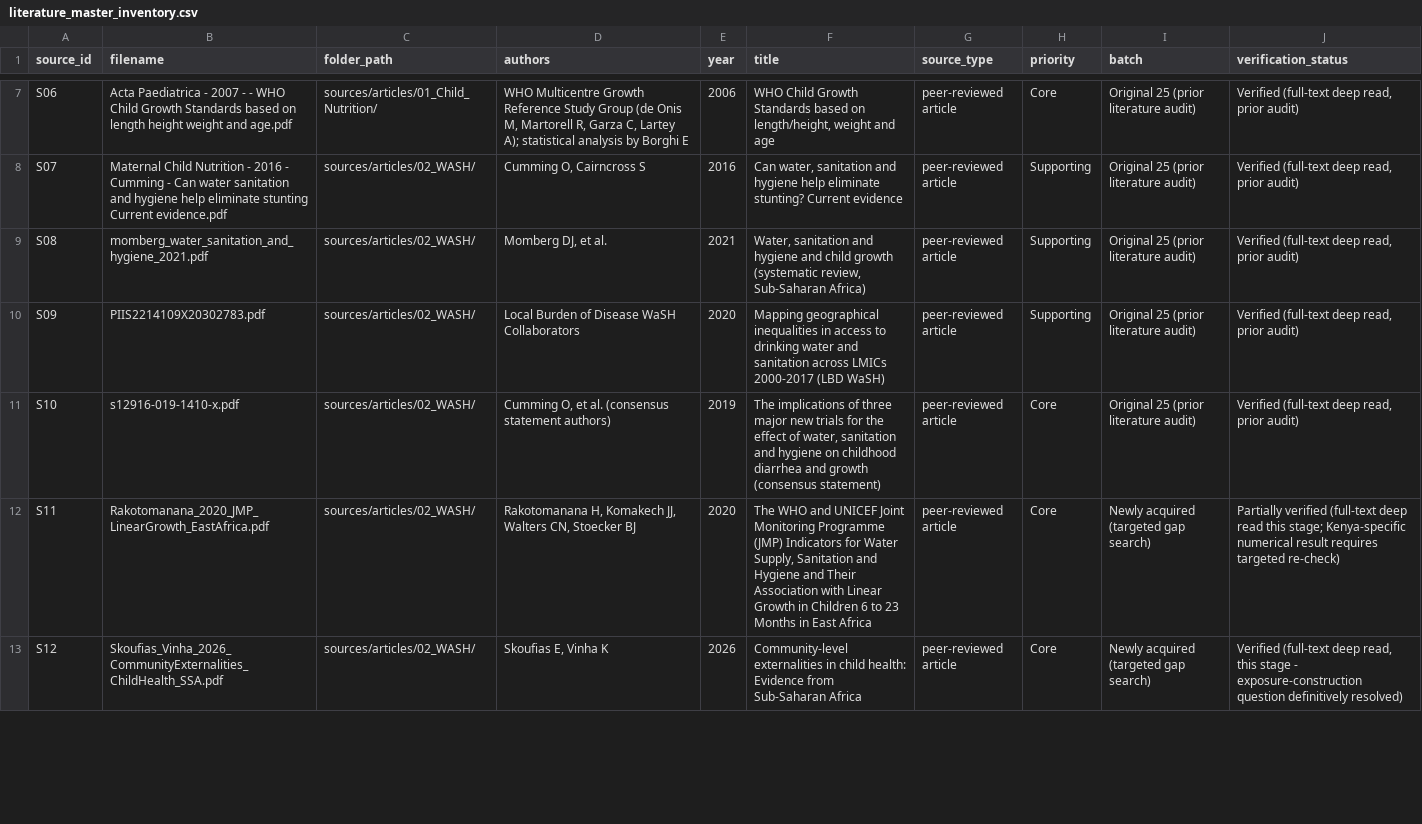
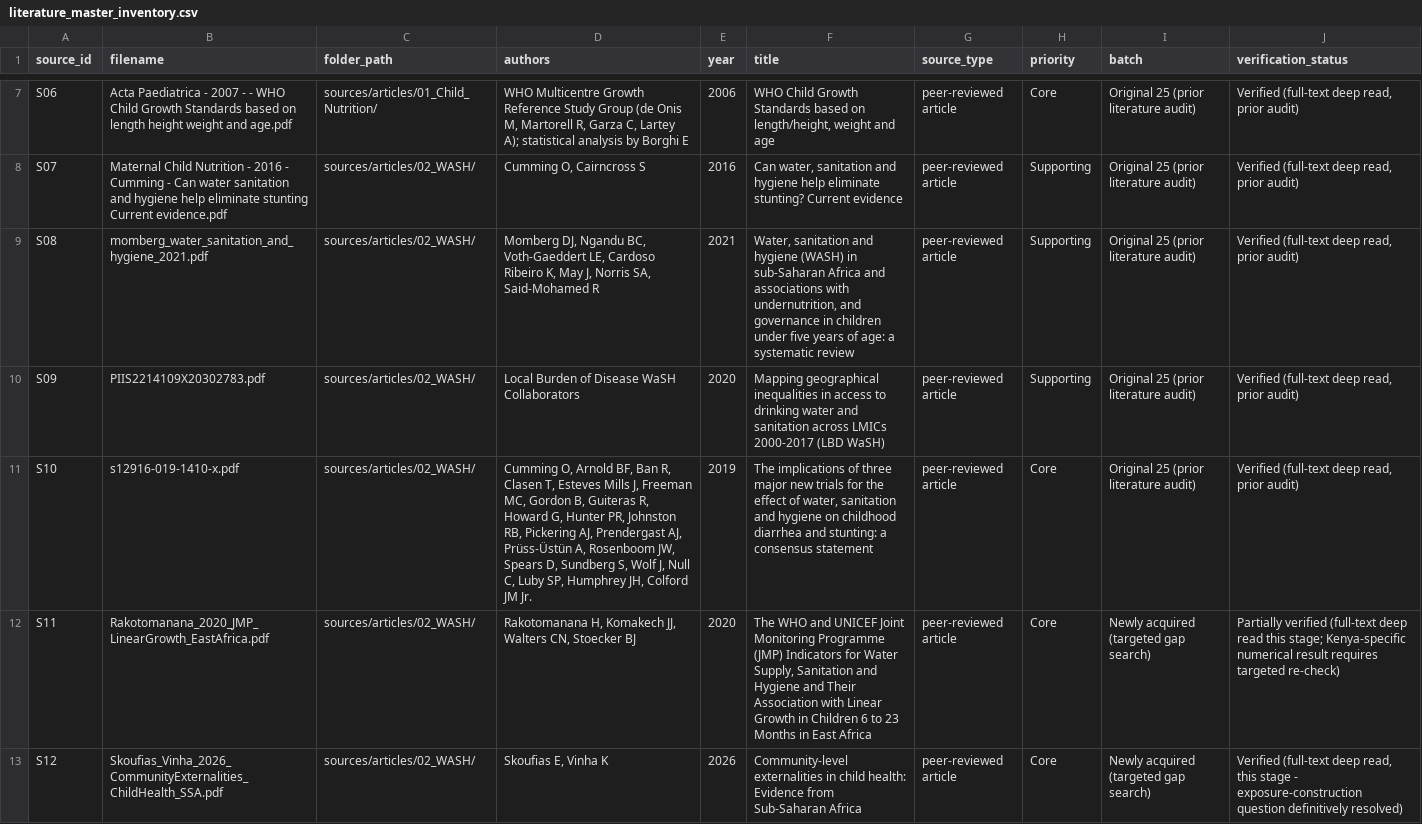
Before and after one commit to UBakhodir/thesis-wash-child-nutrition-dhs, a CSV file: sources/bibliography/literature_master_inventory.csv, drawn as a sheet; only a part is shown, gaps mark what is left out.

```diff
--- a/sources/bibliography/literature_master_inventory.csv
+++ b/sources/bibliography/literature_master_inventory.csv
@@ -8,5 +8,5 @@ S06,Acta Paediatrica - 2007 -  - WHO Child Growth Standards based on length heig
 S07,Maternal   Child Nutrition - 2016 - Cumming - Can water  sanitation and hygiene help eliminate stunting  Current evidence.pdf,sources/articles/02_WASH/,"Cumming O, Cairncross S",2016,"Can water, sanitation and hygiene help eliminate stunting? Current evidence",peer-reviewed article,Supporting,Original 25 (prior literature audit),"Verified (full-text deep read, prior audit)"
-S08,momberg_water_sanitation_and_hygiene_2021.pdf,sources/articles/02_WASH/,"Momberg DJ, et al.",2021,"Water, sanitation and hygiene and child growth (systematic review, Sub-Saharan Africa)",peer-reviewed article,Supporting,Original 25 (prior literature audit),"Verified (full-text deep read, prior audit)"
+S08,momberg_water_sanitation_and_hygiene_2021.pdf,sources/articles/02_WASH/,"Momberg DJ, Ngandu BC, Voth-Gaeddert LE, Cardoso Ribeiro K, May J, Norris SA, Said-Mohamed R",2021,"Water, sanitation and hygiene (WASH) in sub-Saharan Africa and associations with undernutrition, and governance in children under five years of age: a systematic review",peer-reviewed article,Supporting,Original 25 (prior literature audit),"Verified (full-text deep read, prior audit)"
 S09,PIIS2214109X20302783.pdf,sources/articles/02_WASH/,Local Burden of Disease WaSH Collaborators,2020,Mapping geographical inequalities in access to drinking water and sanitation across LMICs 2000-2017 (LBD WaSH),peer-reviewed article,Supporting,Original 25 (prior literature audit),"Verified (full-text deep read, prior audit)"
-S10,s12916-019-1410-x.pdf,sources/articles/02_WASH/,"Cumming O, et al. (consensus statement authors)",2019,"The implications of three major new trials for the effect of water, sanitation and hygiene on childhood diarrhea and growth (consensus statement)",peer-reviewed article,Core,Original 25 (prior literature audit),"Verified (full-text deep read, prior audit)"
+S10,s12916-019-1410-x.pdf,sources/articles/02_WASH/,"Cumming O, Arnold BF, Ban R, Clasen T, Esteves Mills J, Freeman MC, Gordon B, Guiteras R, Howard G, Hunter PR, Johnston RB, Pickering AJ, Prendergast AJ, Prüss-Üstün A, Rosenboom JW, Spears D, Sundberg S, Wolf J, Null C, Luby SP, Humphrey JH, Colford JM Jr.",2019,"The implications of three major new trials for the effect of water, sanitation and hygiene on childhood diarrhea and stunting: a consensus statement",peer-reviewed article,Core,Original 25 (prior literature audit),"Verified (full-text deep read, prior audit)"
 S11,Rakotomanana_2020_JMP_LinearGrowth_EastAfrica.pdf,sources/articles/02_WASH/,"Rakotomanana H, Komakech JJ, Walters CN, Stoecker BJ",2020,"The WHO and UNICEF Joint Monitoring Programme (JMP) Indicators for Water Supply, Sanitation and Hygiene and Their Association with Linear Growth in Children 6 to 23 Months in East Africa",peer-reviewed article,Core,Newly acquired (targeted gap search),Partially verified (full-text deep read this stage; Kenya-specific numerical result requires targeted re-check)
```
Also changed, not shown: sources/bibliography/bibliography_source_audit.csv, sources/summaries/literature_evidence_matrix.csv.
